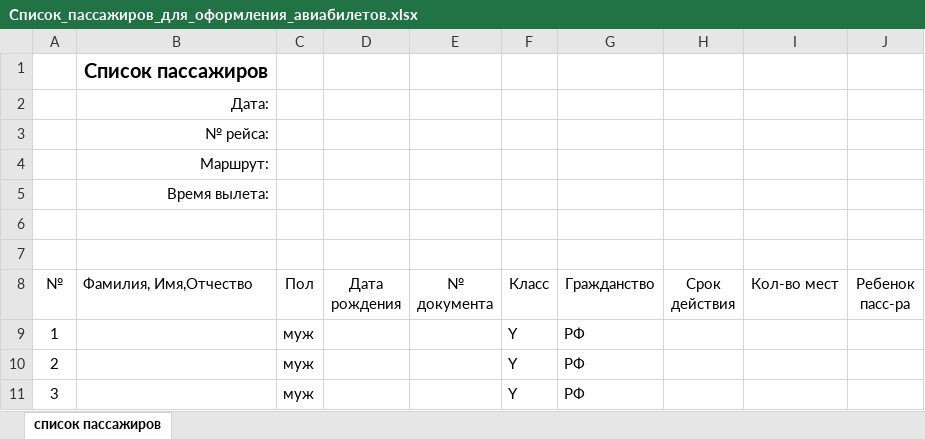
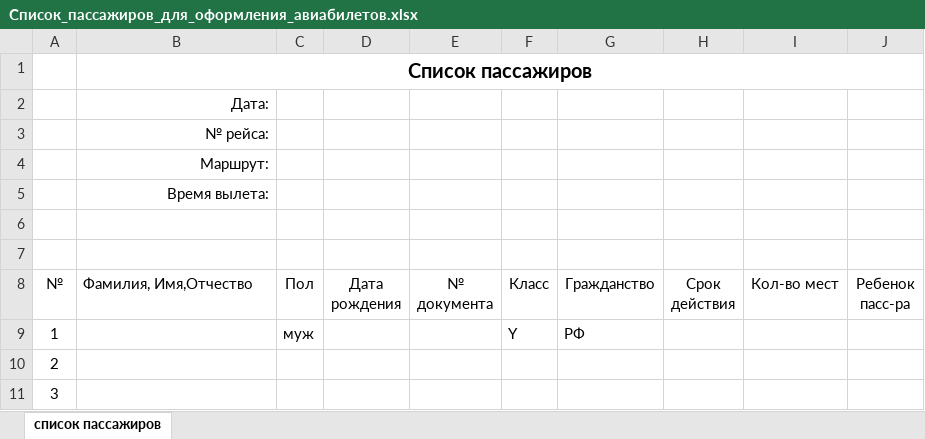
Before and after one commit to TheCoolestProgrammer/gazprom-flights, an Excel workbook: docs/Список_пассажиров_для_оформления_авиабилетов.xlsx, sheet список пассажиров, drawn as a sheet; values as stored, in another font and other column widths than the file's, no borders; removed rows and columns are numbered as before the commit, all else as after; the diff names each change by its address in the sheet, - before the commit and + after, or states it on an @@ line.

```diff
--- a/docs/Список_пассажиров_для_оформления_авиабилетов.xlsx (sheet список пассажиров)
+++ b/docs/Список_пассажиров_для_оформления_авиабилетов.xlsx (sheet список пассажиров)
+B1:J1 merged
-row 10: 2 |  | муж |  |  | Y | РФ
-row 11: 3 |  | муж |  |  | Y | РФ
+row 10: 2
+row 11: 3
```
Also changed, not shown: 11 other files.
